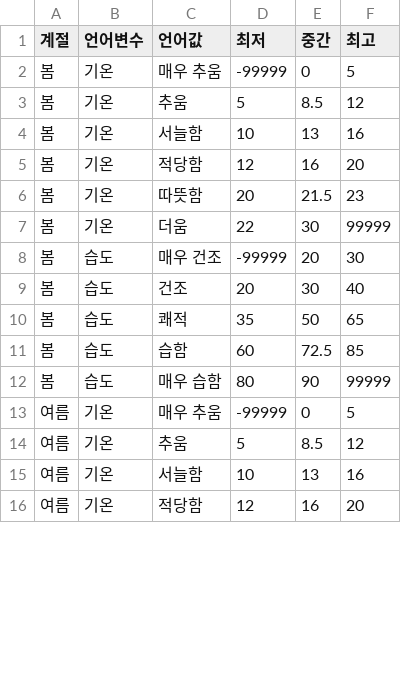
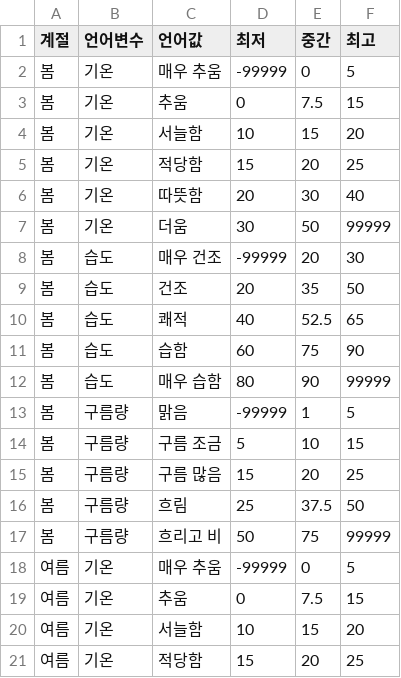
Before and after one commit to tkddn204/fuzzyweatherbot, a CSV file: fuzzyweather/fuzzy/db/data_csv/before_fuzzyset.csv, drawn as a sheet; only a part is shown; the diff covers the shown part only.

```diff
--- a/fuzzyweather/fuzzy/db/data_csv/before_fuzzyset.csv
+++ b/fuzzyweather/fuzzy/db/data_csv/before_fuzzyset.csv
@@ -2,15 +2,20 @@
 봄,기온,매우 추움,-99999,0,5
-봄,기온,추움,5,8.5,12
-봄,기온,서늘함,10,13,16
-봄,기온,적당함,12,16,20
-봄,기온,따뜻함,20,21.5,23
-봄,기온,더움,22,30,99999
+봄,기온,추움,0,7.5,15
+봄,기온,서늘함,10,15,20
+봄,기온,적당함,15,20,25
+봄,기온,따뜻함,20,30,40
+봄,기온,더움,30,50,99999
 봄,습도,매우 건조,-99999,20,30
-봄,습도,건조,20,30,40
-봄,습도,쾌적,35,50,65
-봄,습도,습함,60,72.5,85
+봄,습도,건조,20,35,50
+봄,습도,쾌적,40,52.5,65
+봄,습도,습함,60,75,90
 봄,습도,매우 습함,80,90,99999
+봄,구름량,맑음,-99999,1,5
+봄,구름량,구름 조금,5,10,15
+봄,구름량,구름 많음,15,20,25
+봄,구름량,흐림,25,37.5,50
+봄,구름량,흐리고 비,50,75,99999
 여름,기온,매우 추움,-99999,0,5
-여름,기온,추움,5,8.5,12
-여름,기온,서늘함,10,13,16
-여름,기온,적당함,12,16,20
+여름,기온,추움,0,7.5,15
+여름,기온,서늘함,10,15,20
+여름,기온,적당함,15,20,25
```
Also changed, not shown: 15 added rows and 54 edited cells elsewhere in this file, fuzzyweather/fuzzy/db/data_csv/after_fuzzyset.csv, 10 other files.
